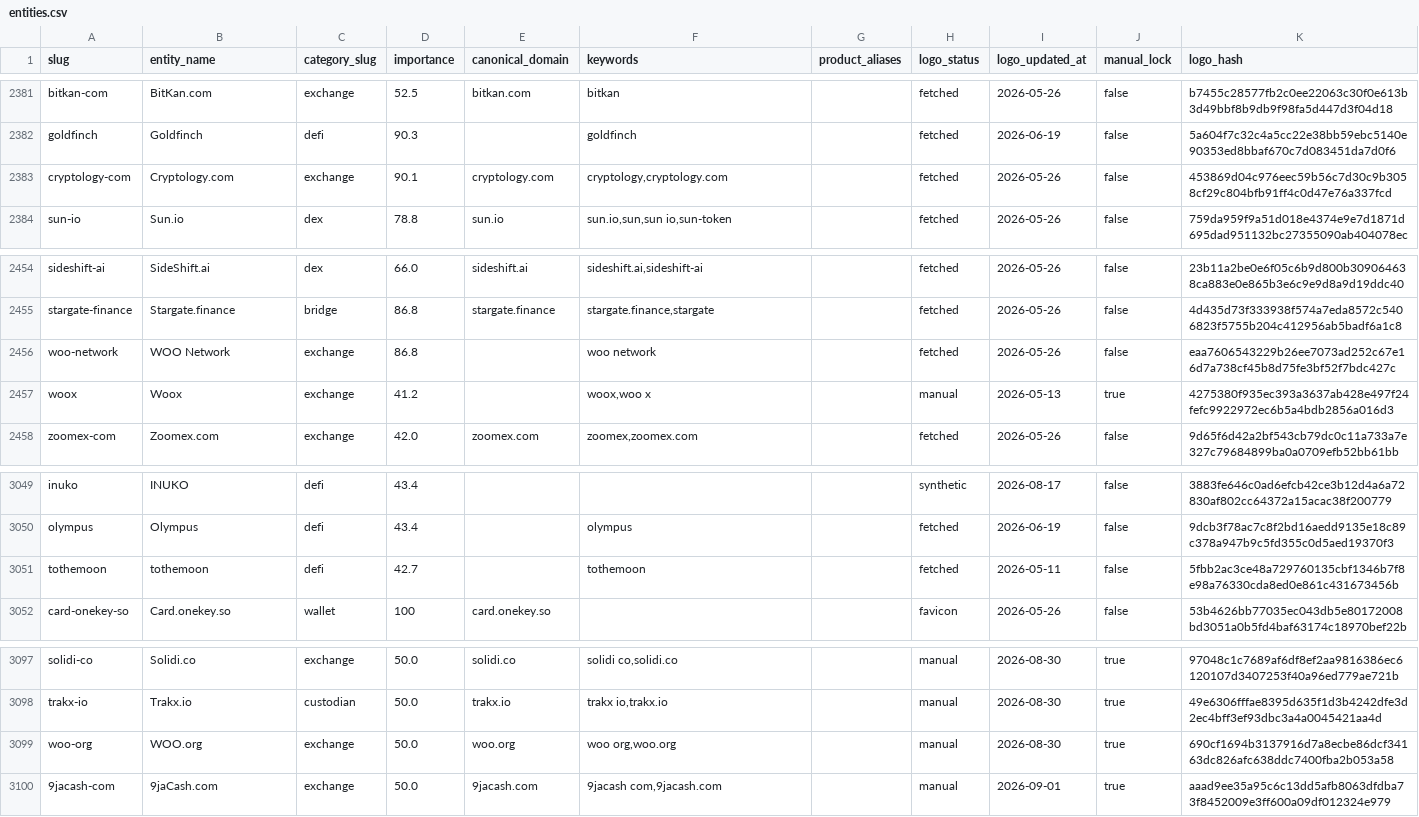
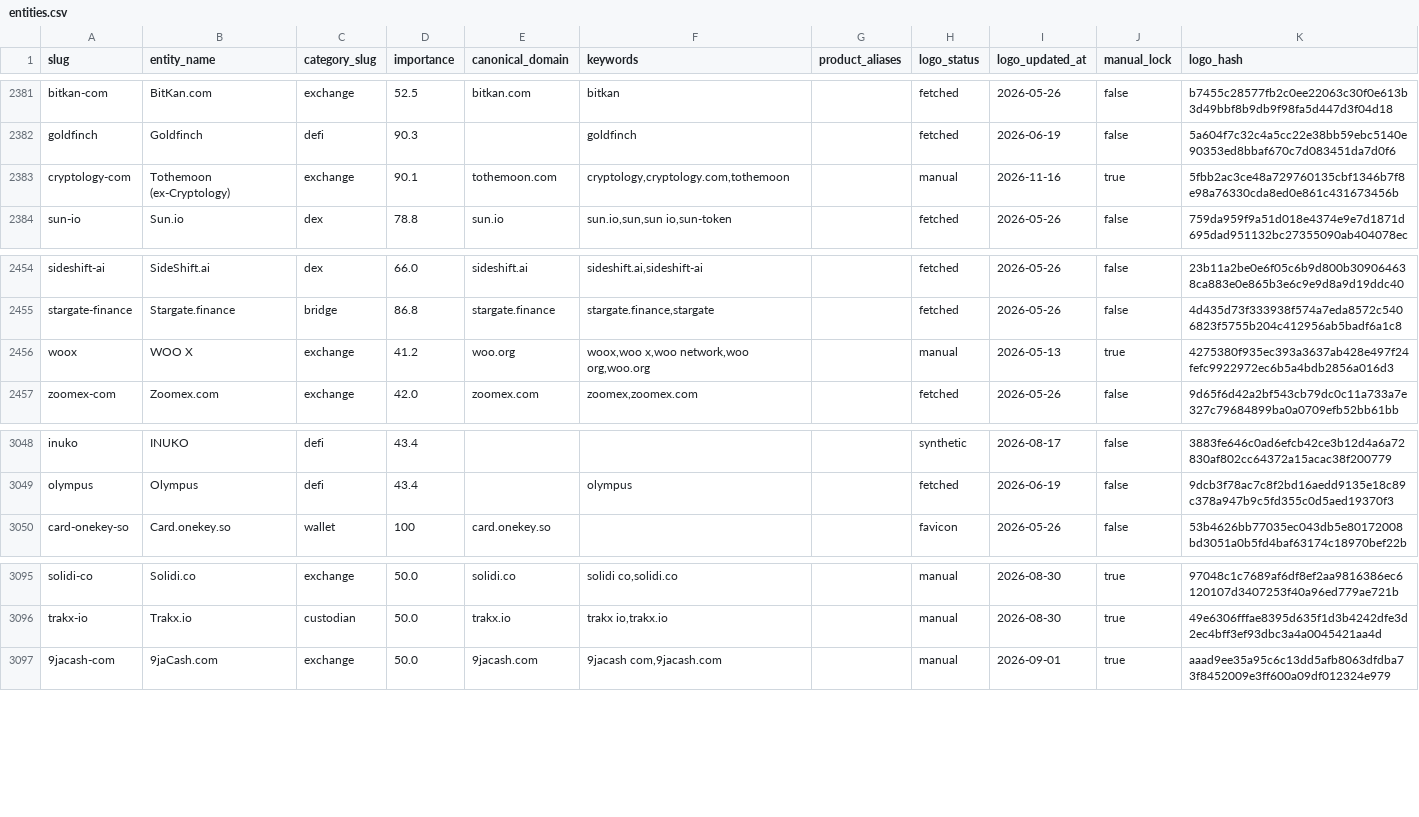
Before and after one commit to maslovsa/kyt-entity-registry, a CSV file: entities.csv, drawn as a sheet; only a part is shown, gaps mark what is left out; removed rows and columns are numbered as before the commit, all else as after; the diff names each change by its address in the sheet, - before the commit and + after, or states it on an @@ line.

Commit message:
fix(exchange): merge twins — woo-network + woo-org into woox (WOO X), tothemoon into cryptology-com (Cryptology renamed Tothemoon; current logo)

```diff
--- a/entities.csv
+++ b/entities.csv
-B2383 (entity_name): Cryptology.com
+B2383 (entity_name): Tothemoon (ex-Cryptology)
-E2383 (canonical_domain): cryptology.com
+E2383 (canonical_domain): tothemoon.com
-F2383 (keywords): cryptology,cryptology.com
+F2383 (keywords): cryptology,cryptology.com,tothemoon
-H2383 (logo_status): fetched
+H2383 (logo_status): manual
-I2383 (logo_updated_at): 2026-05-26
+I2383 (logo_updated_at): 2026-11-16
-J2383 (manual_lock): false
+J2383 (manual_lock): true
-K2383 (logo_hash): 453869d04c976eec59b56c7d30c9b3058cf29c804bfb91ff4c0d47e76a337fcd
+K2383 (logo_hash): 5fbb2ac3ce48a729760135cbf1346b7f8e98a76330cda8ed0e861c431673456b
-row 2456: woo-network | WOO Network | exchange | 86.8 |  | woo network |  | fetched | 2026-05-26 | false | eaa7606543229b26ee7073ad252c67e16d7a738cf45b8d75fe3bf52f7bdc427c
-B2456 (entity_name): Woox
+B2456 (entity_name): WOO X
-E2456 (canonical_domain): (empty)
+E2456 (canonical_domain): woo.org
-F2456 (keywords): woox,woo x
+F2456 (keywords): woox,woo x,woo network,woo org,woo.org
-row 3051: tothemoon | tothemoon | defi | 42.7 |  | tothemoon |  | fetched | 2026-05-11 | false | 5fbb2ac3ce48a729760135cbf1346b7f8e98a76330cda8ed0e861c431673456b
-row 3099: woo-org | WOO.org | exchange | 50.0 | woo.org | woo org,woo.org |  | manual | 2026-08-30 | true | 690cf1694b3137916d7a8ecbe86dcf34163dc826afc638ddc7400fba2b053a58
```
Also changed, not shown: 5 other files.
